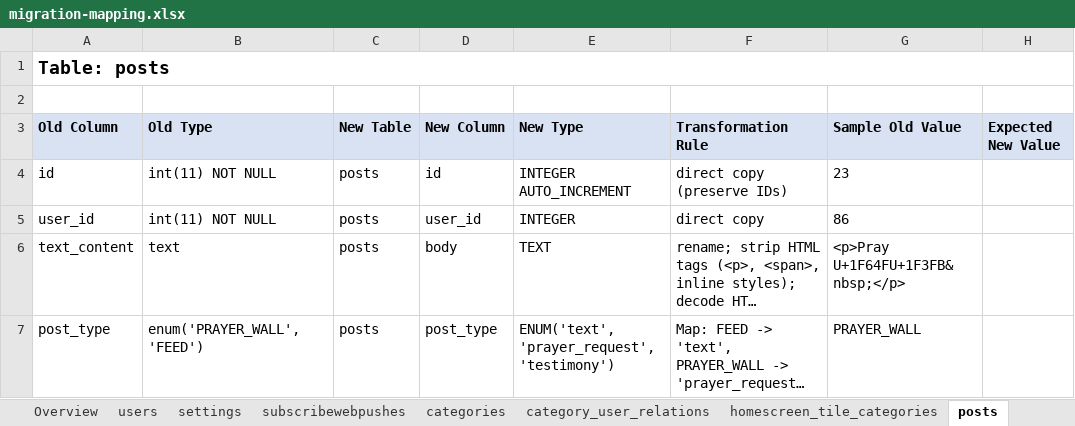
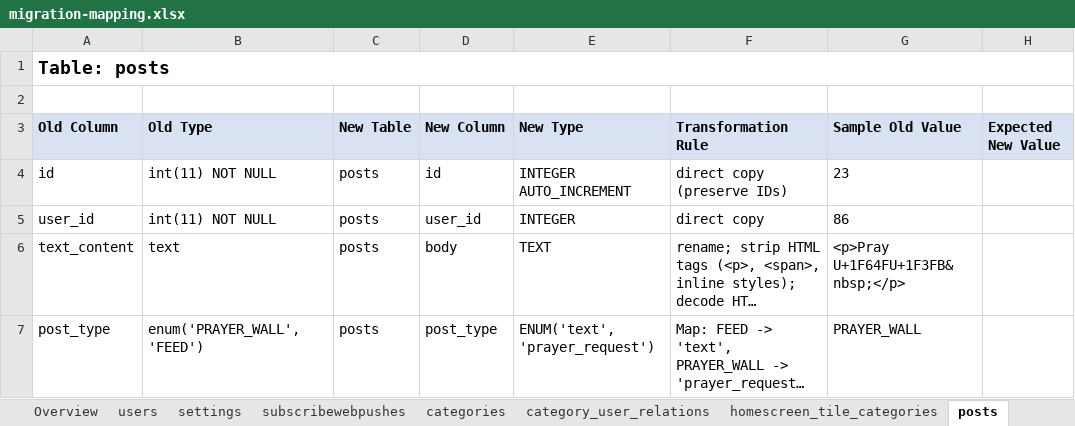
Before and after one commit to grakes87/FreeLumaPlatformDev, an Excel workbook: migration-mapping.xlsx, sheet posts, drawn as a sheet; only a part is shown; long unchanged cells end in …; values as stored, in another font and other column widths than the file's, no borders; the diff covers the shown part only; the diff names each change by its address in the sheet, - before the commit and + after, or states it on an @@ line.

```diff
--- a/migration-mapping.xlsx (sheet posts)
+++ b/migration-mapping.xlsx (sheet posts)
-E7 (New Type): ENUM('text','prayer_request','testimony')
+E7 (New Type): ENUM('text','prayer_request')
```
Also changed, not shown: 1 added row and 1 edited cell elsewhere in this sheet, sheet chats, sheet users, sheet Overview, 2 other files.
